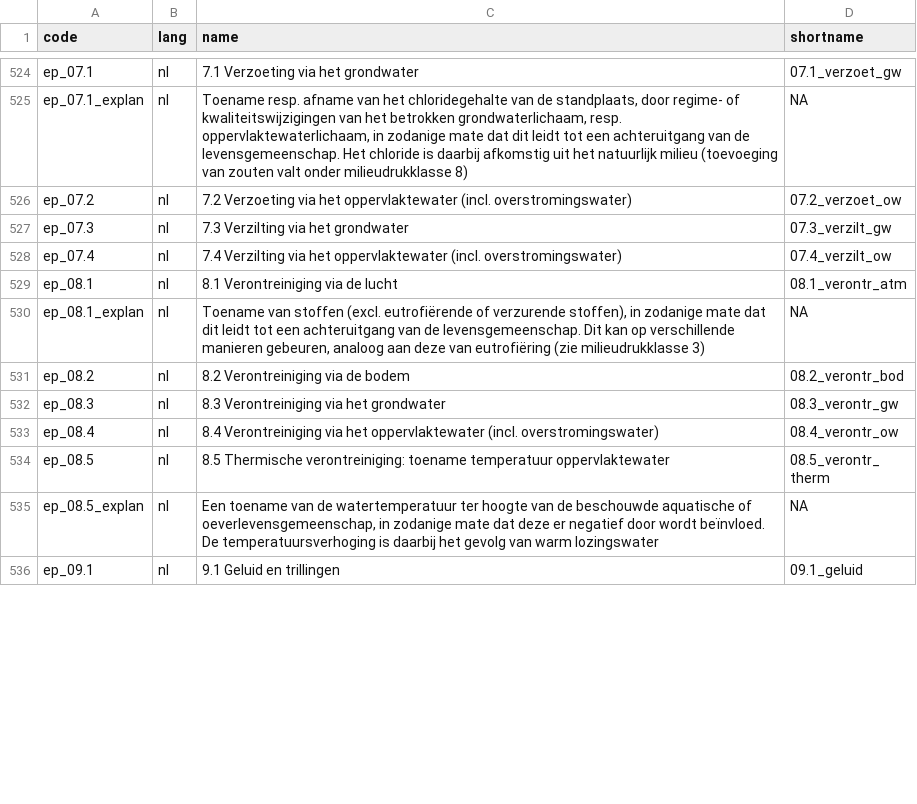
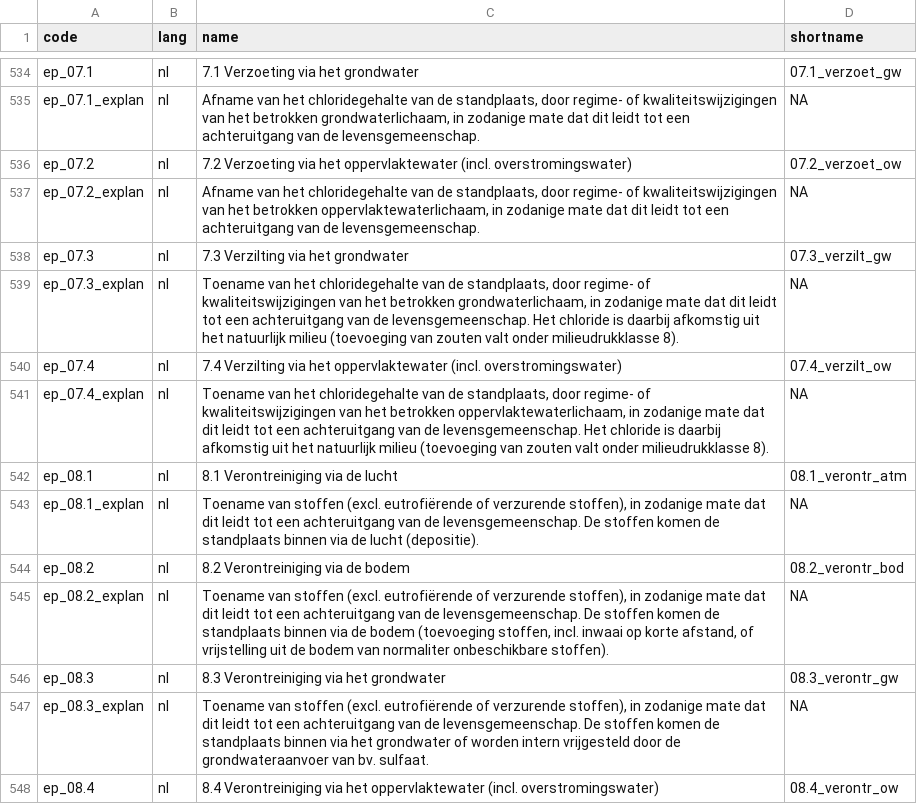
Before and after one commit to inbo/n2khab, a TSV file: inst/textdata/namelist.tsv, drawn as a sheet; only a part is shown, gaps mark what is left out; the shorter side is filled out with more unchanged rows; addresses are those after the commit; the diff covers the shown part only; the diff names each change by its address in the sheet, - before the commit and + after, or states it on an @@ line.

Commit message:
env_pressures: updated explanations (pressures 1.2)

```diff
--- a/inst/textdata/namelist.tsv
+++ b/inst/textdata/namelist.tsv
-C535 (name): Toename resp. afname van het chloridegehalte van de standplaats, door regime- of kwaliteitswijzigingen van het betrokken grondwaterlichaam, resp. oppervlaktewaterlichaam, in zodanige mate dat dit leidt tot een achteruitgang van de levensgemeenschap. Het chloride is daarbij afkomstig uit het natuurlijk milieu (toevoeging van zouten valt onder milieudrukklasse 8)
+C535 (name): Afname van het chloridegehalte van de standplaats, door regime- of kwaliteitswijzigingen van het betrokken grondwaterlichaam, in zodanige mate dat dit leidt tot een achteruitgang van de levensgemeenschap.
+row 537: ep_07.2_explan | nl | Afname van het chloridegehalte van de standplaats, door regime- of kwaliteitswijzigingen van het betrokken oppervlaktewaterlichaam, in zodanige mate dat dit leidt tot een achteruitgang van de levensgemeenschap. | NA
+row 539: ep_07.3_explan | nl | Toename van het chloridegehalte van de standplaats, door regime- of kwaliteitswijzigingen van het betrokken grondwaterlichaam, in zodanige mate dat dit leidt tot een achteruitgang van de levensgemeenschap. Het chloride is daarbij afkomstig uit het natuurlijk milieu (toevoeging van zouten valt onder milieudrukklasse 8). | NA
+row 541: ep_07.4_explan | nl | Toename van het chloridegehalte van de standplaats, door regime- of kwaliteitswijzigingen van het betrokken oppervlaktewaterlichaam, in zodanige mate dat dit leidt tot een achteruitgang van de levensgemeenschap. Het chloride is daarbij afkomstig uit het natuurlijk milieu (toevoeging van zouten valt onder milieudrukklasse 8). | NA
-C543 (name): …de levensgemeenschap. Dit kan op verschillende manieren gebeuren, analoog aan deze van eutrofiëring (zie milieudrukklasse 3)
+C543 (name): …de levensgemeenschap. De stoffen komen de standplaats binnen via de lucht (depositie).
+row 545: ep_08.2_explan | nl | Toename van stoffen (excl. eutrofiërende of verzurende stoffen), in zodanige mate dat dit leidt tot een achteruitgang van de levensgemeenschap. De stoffen komen de standplaats binnen via de bodem (toevoeging stoffen, incl. inwaai op korte afstand, of vrijstelling uit de bodem van normaliter onbeschikbare stoffen). | NA
+row 547: ep_08.3_explan | nl | Toename van stoffen (excl. eutrofiërende of verzurende stoffen), in zodanige mate dat dit leidt tot een achteruitgang van de levensgemeenschap. De stoffen komen de standplaats binnen via het grondwater of worden intern vrijgesteld door de grondwateraanvoer van bv. sulfaat. | NA
```
Also changed, not shown: 14 added rows and 9 edited cells elsewhere in this file, 1 other file.
